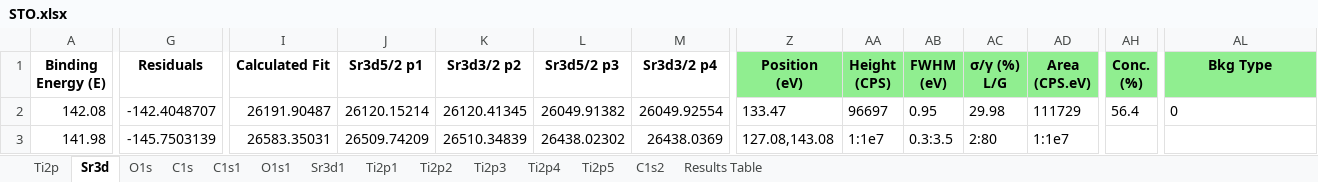
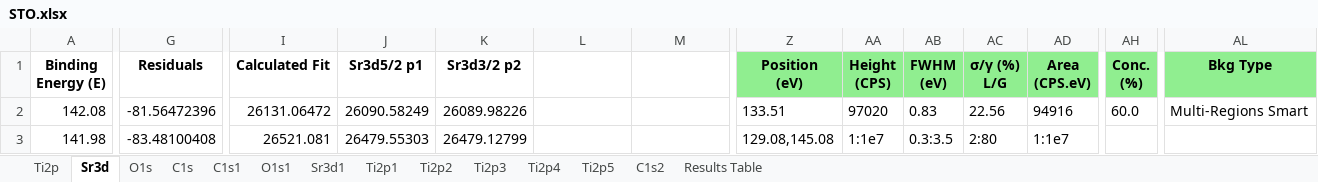
Before and after one commit to KherveFitting/KherveFitting, an Excel workbook: DATA/UKSAF/STO.xlsx, sheet Sr3d, drawn as a sheet; only a part is shown, gaps mark what is left out; values as stored, in another font and other column widths than the file's, no borders; charts and pictures not drawn; the diff covers the shown part only; the diff names each change by its address in the sheet, - before the commit and + after, or states it on an @@ line.

Commit message:
Mac: speed up measured fwhm

```diff
--- a/DATA/UKSAF/STO.xlsx (sheet Sr3d)
+++ b/DATA/UKSAF/STO.xlsx (sheet Sr3d)
-L1: Sr3d5/2 p3
+L1: (empty)
-M1: Sr3d3/2 p4
+M1: (empty)
-G2 (Residuals): -142.4048707
+G2 (Residuals): -81.56472396
-I2 (Calculated Fit): 26191.90487
+I2 (Calculated Fit): 26131.06472
-J2 (Sr3d5/2 p1): 26120.15214
+J2 (Sr3d5/2 p1): 26090.58249
-K2 (Sr3d3/2 p2): 26120.41345
+K2 (Sr3d3/2 p2): 26089.98226
-L2: 26049.91382
+L2: (empty)
-M2: 26049.92554
+M2: (empty)
-Z2 (Position (eV)): 133.47
+Z2 (Position (eV)): 133.51
-AA2 (Height (CPS)): 96697
+AA2 (Height (CPS)): 97020
-AB2 (FWHM (eV)): 0.95
+AB2 (FWHM (eV)): 0.83
-AC2 (σ/γ (%) L/G): 29.98
+AC2 (σ/γ (%) L/G): 22.56
-AD2 (Area (CPS.eV)): 111729
+AD2 (Area (CPS.eV)): 94916
-AH2 (Conc. (%)): 56.4
+AH2 (Conc. (%)): 60.0
-AL2 (Bkg Type): 0
+AL2 (Bkg Type): Multi-Regions Smart
-G3 (Residuals): -145.7503139
+G3 (Residuals): -83.48100408
-I3 (Calculated Fit): 26583.35031
+I3 (Calculated Fit): 26521.081
-J3 (Sr3d5/2 p1): 26509.74209
+J3 (Sr3d5/2 p1): 26479.55303
-K3 (Sr3d3/2 p2): 26510.34839
+K3 (Sr3d3/2 p2): 26479.12799
-L3: 26438.02302
+L3: (empty)
-M3: 26438.0369
+M3: (empty)
-Z3 (Position (eV)): 127.08,143.08
+Z3 (Position (eV)): 129.08,145.08
```
Also changed, not shown: 1107 edited cells elsewhere in this sheet, sheet Results Table, charts or pictures, 3 other files.
